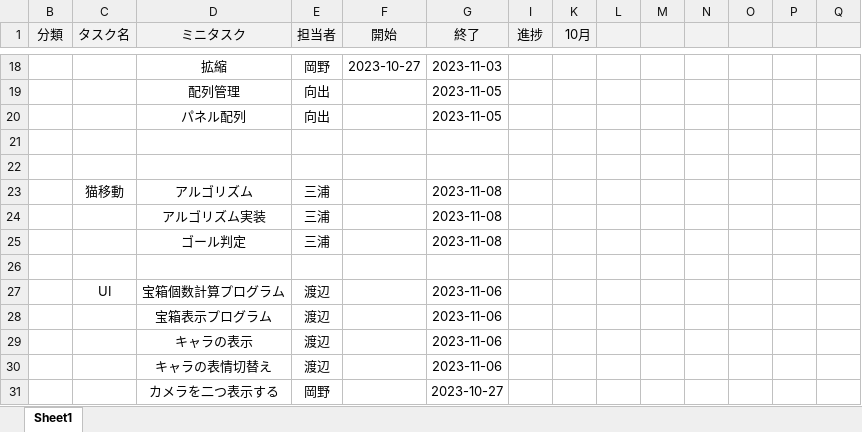
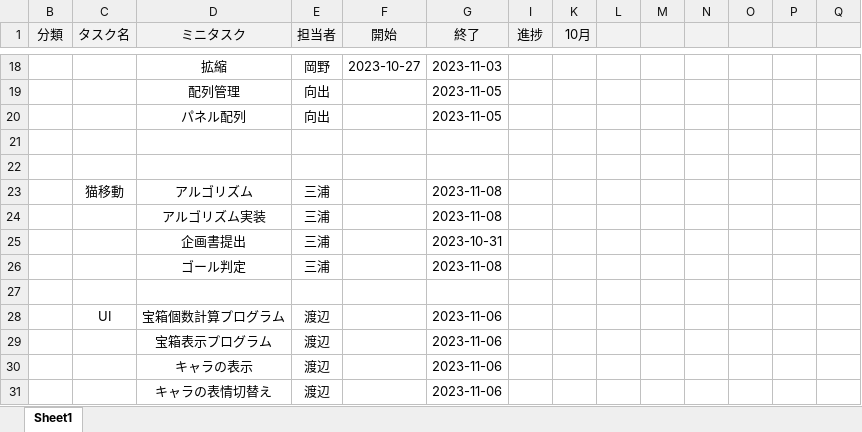
Before and after one commit to mukaidesyu/201, an Excel workbook: ガントチャート.xlsx, sheet Sheet1, drawn as a sheet; only a part is shown, gaps mark what is left out; the shorter side is filled out with more unchanged rows; values as stored, in another font and other column widths than the file's, no borders; conditional formats not drawn; rows hold the shown columns only; the diff names each change by its address in the sheet, - before the commit and + after, or states it on an @@ line.

Commit message:
三浦）ガントチャートの変更、あとおにぎりとか、すみっこのサイトとかいらないの消しました。

```diff
--- a/ガントチャート.xlsx (sheet Sheet1)
+++ b/ガントチャート.xlsx (sheet Sheet1)
+row 25:  |  | 企画書提出 | 三浦 |  | 2023-10-31
```
Also changed, not shown: 4 other files.
